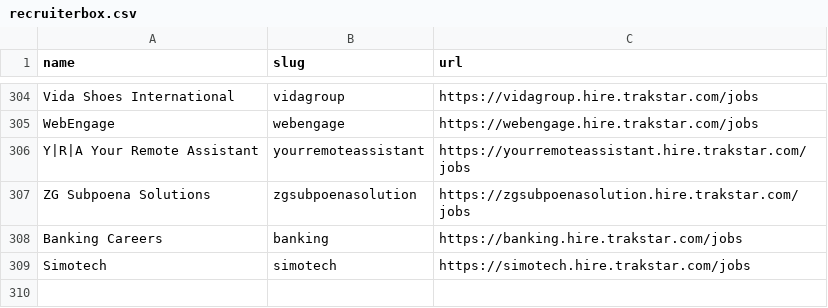
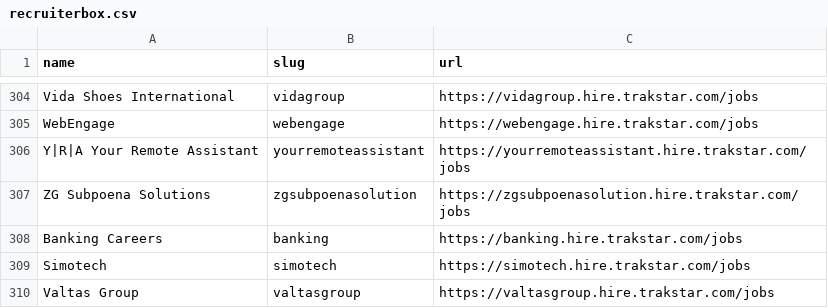
Before and after one commit to kalil0321/ats-scrapers, a CSV file: ats-companies/recruiterbox.csv, drawn as a sheet; only a part is shown, gaps mark what is left out.

Commit message:
Add validated Recruiterbox tenant

```diff
--- a/ats-companies/recruiterbox.csv
+++ b/ats-companies/recruiterbox.csv
@@ -309 +309,2 @@ Banking Careers,banking,https://banking.hire.trakstar.com/jobs
 Simotech,simotech,https://simotech.hire.trakstar.com/jobs
+Valtas Group,valtasgroup,https://valtasgroup.hire.trakstar.com/jobs
```
